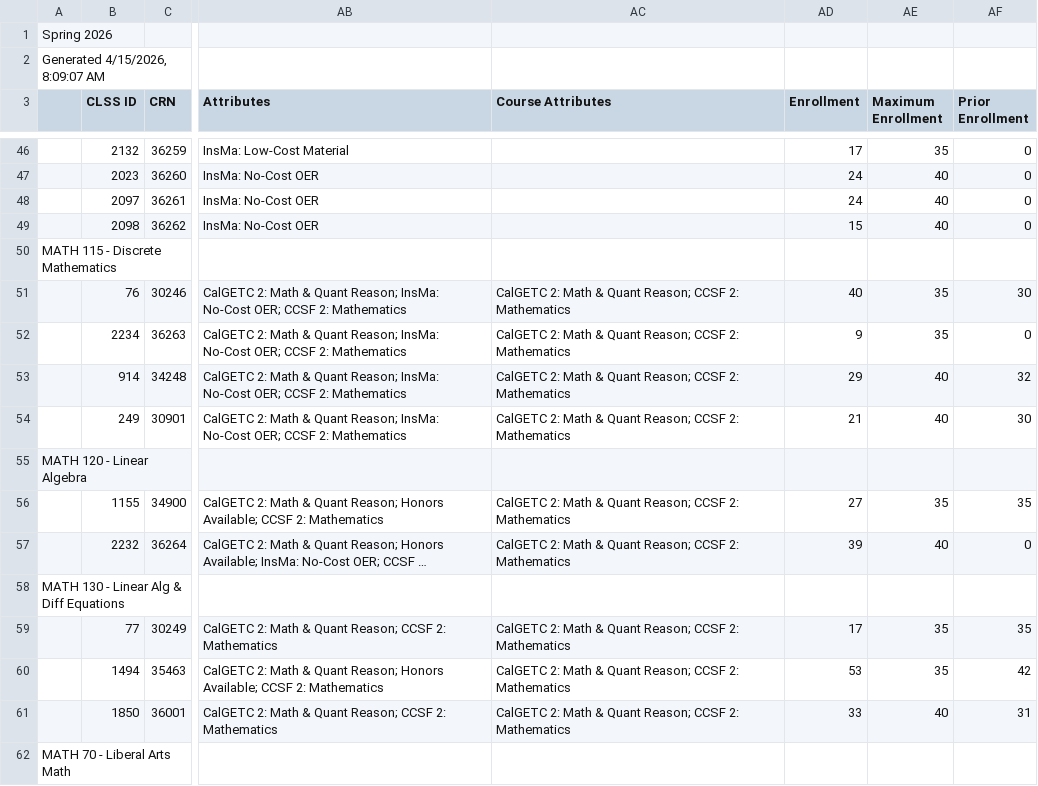
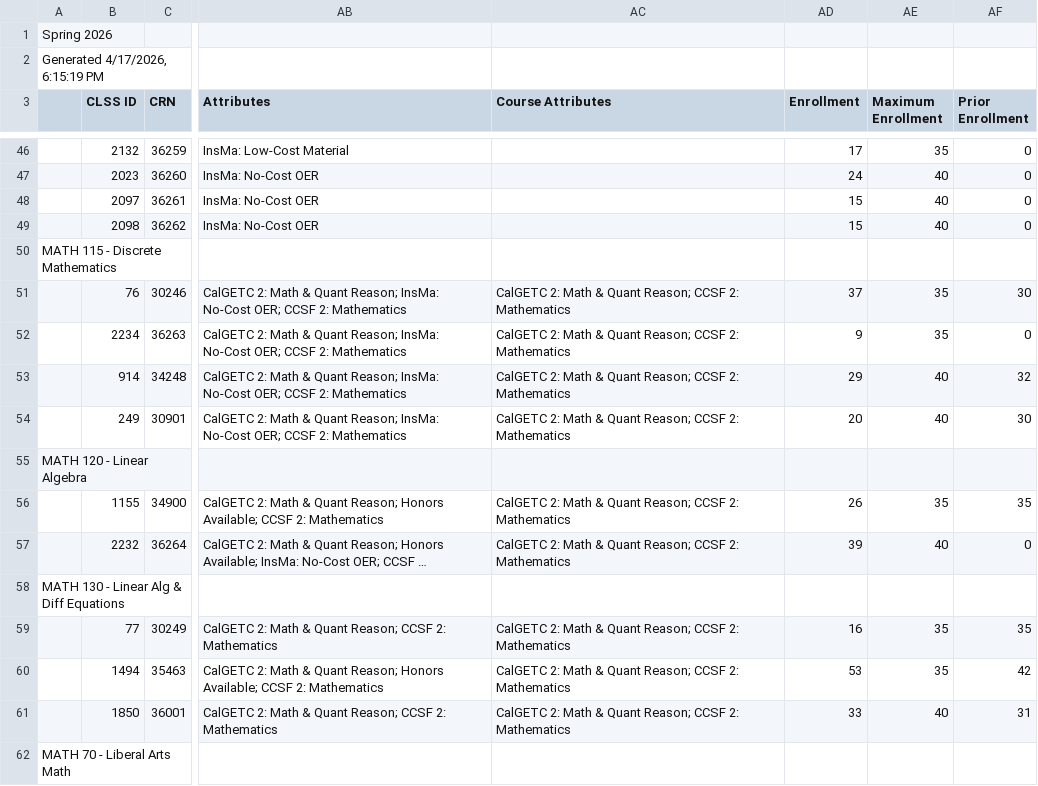
Before and after one commit to ccsf-math/schedule, a CSV file: sp26.csv, drawn as a sheet; only a part is shown, gaps mark what is left out; long unchanged cells end in …; the diff covers the shown part only; the diff names each change by its address in the sheet, - before the commit and + after, or states it on an @@ line.

```diff
--- a/sp26.csv
+++ b/sp26.csv
-A2: Generated 4/15/2026, 8:09:07 AM
+A2: Generated 4/17/2026, 6:15:19 PM
-AD48 (Enrollment): 24
+AD48 (Enrollment): 15
-AD51 (Enrollment): 40
+AD51 (Enrollment): 37
-AD54 (Enrollment): 21
+AD54 (Enrollment): 20
-AD56 (Enrollment): 27
+AD56 (Enrollment): 26
-AD59 (Enrollment): 17
+AD59 (Enrollment): 16
```
Also changed, not shown: 24 edited cells elsewhere in this file, fa26.csv, su26.csv, 3 other files.
